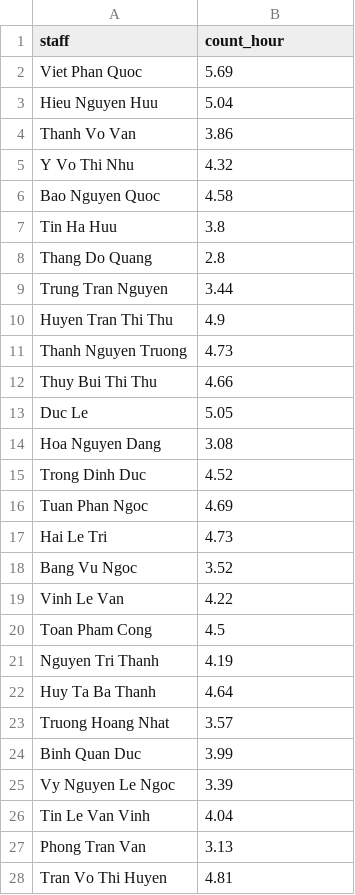
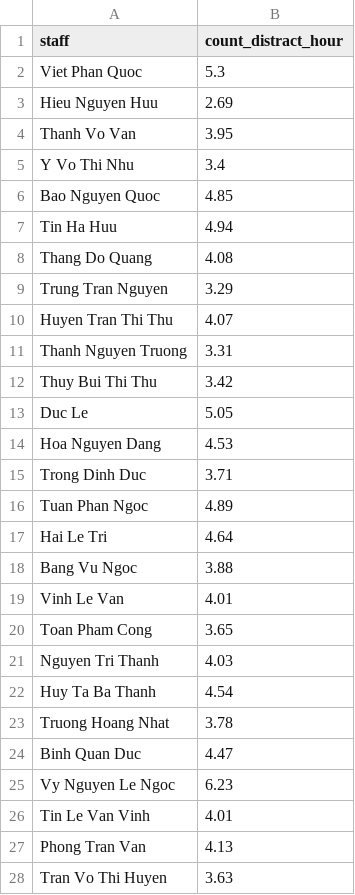
Before and after one commit to greenglobal/data-mining, a CSV file: storage/parsed/staffs_distraction_parsed.csv, drawn as a sheet; only a part is shown; the diff covers the shown part only.

```diff
--- a/storage/parsed/staffs_distraction_parsed.csv
+++ b/storage/parsed/staffs_distraction_parsed.csv
@@ -1,28 +1,28 @@
-"staff","count_hour"
-"Viet Phan Quoc",5.69
-"Hieu Nguyen Huu",5.04
-"Thanh Vo Van",3.86
-"Y Vo Thi Nhu",4.32
-"Bao Nguyen Quoc",4.58
-"Tin Ha Huu",3.8
-"Thang Do Quang",2.8
-"Trung Tran Nguyen",3.44
-"Huyen Tran Thi Thu",4.9
-"Thanh Nguyen Truong",4.73
-"Thuy Bui Thi Thu",4.66
+"staff","count_distract_hour"
+"Viet Phan Quoc",5.3
+"Hieu Nguyen Huu",2.69
+"Thanh Vo Van",3.95
+"Y Vo Thi Nhu",3.4
+"Bao Nguyen Quoc",4.85
+"Tin Ha Huu",4.94
+"Thang Do Quang",4.08
+"Trung Tran Nguyen",3.29
+"Huyen Tran Thi Thu",4.07
+"Thanh Nguyen Truong",3.31
+"Thuy Bui Thi Thu",3.42
 "Duc Le",5.05
-"Hoa Nguyen Dang",3.08
-"Trong Dinh Duc",4.52
-"Tuan Phan Ngoc",4.69
-"Hai Le Tri",4.73
-"Bang Vu Ngoc",3.52
-"Vinh Le Van",4.22
-"Toan Pham Cong",4.5
-"Nguyen Tri Thanh",4.19
-"Huy Ta Ba Thanh",4.64
-"Truong Hoang Nhat",3.57
-"Binh Quan Duc",3.99
-"Vy Nguyen Le Ngoc",3.39
-"Tin Le Van Vinh",4.04
-"Phong Tran Van",3.13
-"Tran Vo Thi Huyen",4.81
+"Hoa Nguyen Dang",4.53
+"Trong Dinh Duc",3.71
+"Tuan Phan Ngoc",4.89
+"Hai Le Tri",4.64
+"Bang Vu Ngoc",3.88
+"Vinh Le Van",4.01
+"Toan Pham Cong",3.65
+"Nguyen Tri Thanh",4.03
+"Huy Ta Ba Thanh",4.54
+"Truong Hoang Nhat",3.78
+"Binh Quan Duc",4.47
+"Vy Nguyen Le Ngoc",6.23
+"Tin Le Van Vinh",4.01
+"Phong Tran Van",4.13
+"Tran Vo Thi Huyen",3.63
```
Also changed, not shown: 70 edited cells elsewhere in this file, storage/raw/staffs_distraction_raw.csv, 3 other files.
